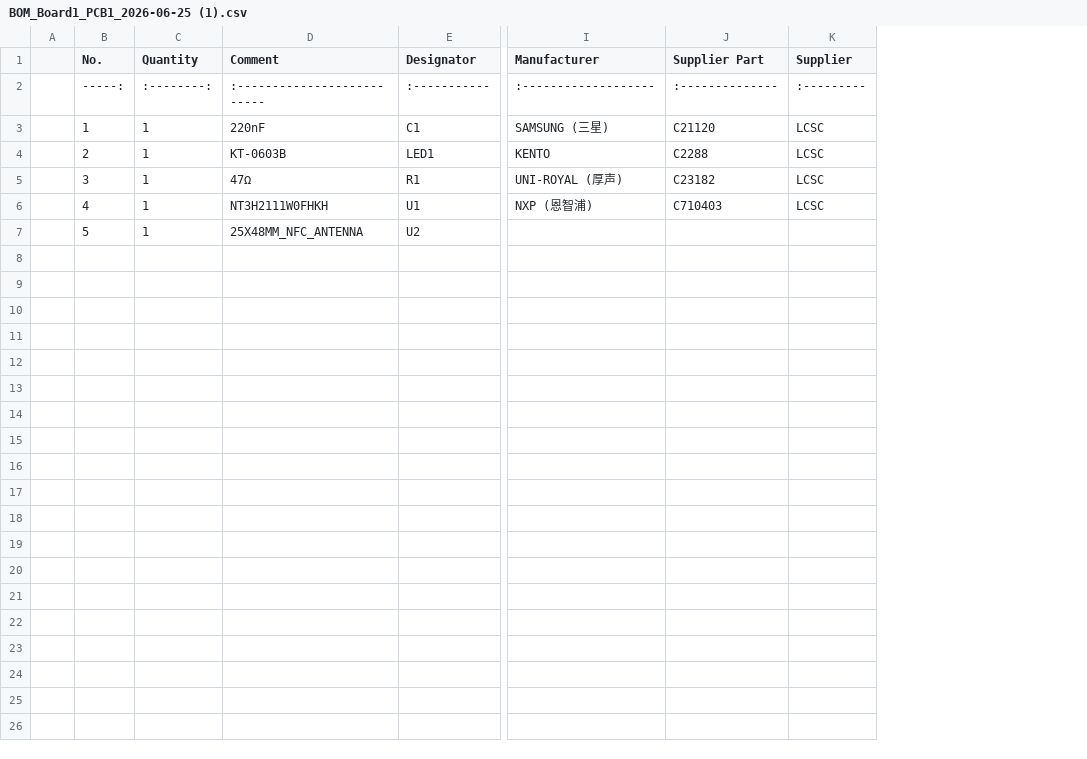
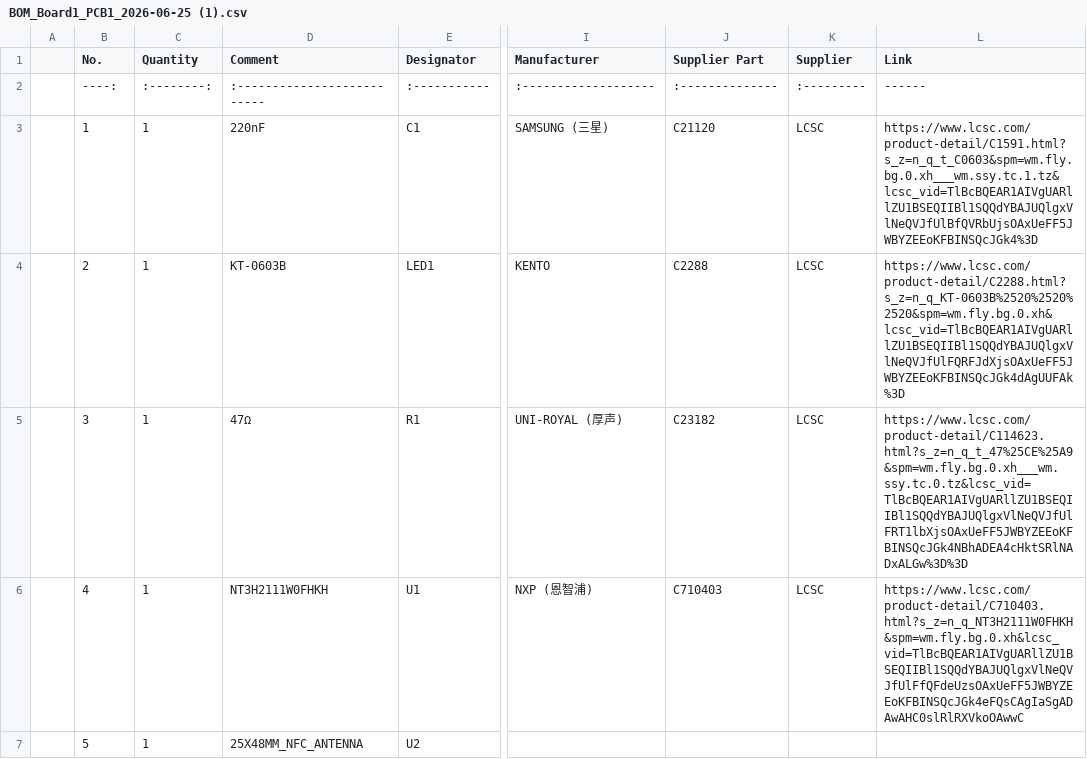
Before and after one commit to nsreeni07/Mach-Card, a CSV file: BOM_Board1_PCB1_2026-06-25 (1).csv, drawn as a sheet; only a part is shown, gaps mark what is left out; the diff names each change by its address in the sheet, - before the commit and + after, or states it on an @@ line.

Commit message:
Update BOM_Board1_PCB1_2026-06-25 (1).csv

```diff
--- a/BOM_Board1_PCB1_2026-06-25 (1).csv
+++ b/BOM_Board1_PCB1_2026-06-25 (1).csv
+column L (Link), rows 2-6: ------ | https://www.lcsc.com/product-detail/C1591.html?s_z=n_q_t_C0603&spm=wm.fly.bg.0.xh___wm.ssy.tc.1.tz&lcsc_vid=TlBcBQEAR1AIVgUARllZU1BSEQIIBl1SQQdYBAJUQlgxVlNeQVJfUlBfQVRbUjsOAxUeFF5JWBYZEEoKFBINSQcJGk4%3D | https://www.lcsc.com/product-detail/C2288.html?s_z=n_q_KT-0603B%2520%2520%2520&spm=wm.fly.bg.0.xh&lcsc_vid=TlBcBQEAR1AIVgUARllZU1BSEQIIBl1SQQdYBAJUQlgxVlNeQVJfUlFQRFJdXjsOAxUeFF5JWBYZEEoKFBINSQcJGk4dAgUUFAk%3D | https://www.lcsc.com/product-detail/C114623.html?s_z=n_q_t_47%25CE%25A9&spm=wm.fly.bg.0.xh___wm.ssy.tc.0.tz&lcsc_vid=TlBcBQEAR1AIVgUARllZU1BSEQIIBl1SQQdYBAJUQlgxVlNeQVJfUlFRT1lbXjsOAxUeFF5JWBYZEEoKFBINSQcJGk4NBhADEA4cHktSRlNADxALGw%3D%3D | https://www.lcsc.com/product-detail/C710403.html?s_z=n_q_NT3H2111W0FHKH&spm=wm.fly.bg.0.xh&lcsc_vid=TlBcBQEAR1AIVgUARllZU1BSEQIIBl1SQQdYBAJUQlgxVlNeQVJfUlFfQFdeUzsOAxUeFF5JWBYZEEoKFBINSQcJGk4eFQsCAgIaSgADAwAHC0slRlRXVkoOAwwC
-B2 (No.): -----:
+B2 (No.): ----:
```
